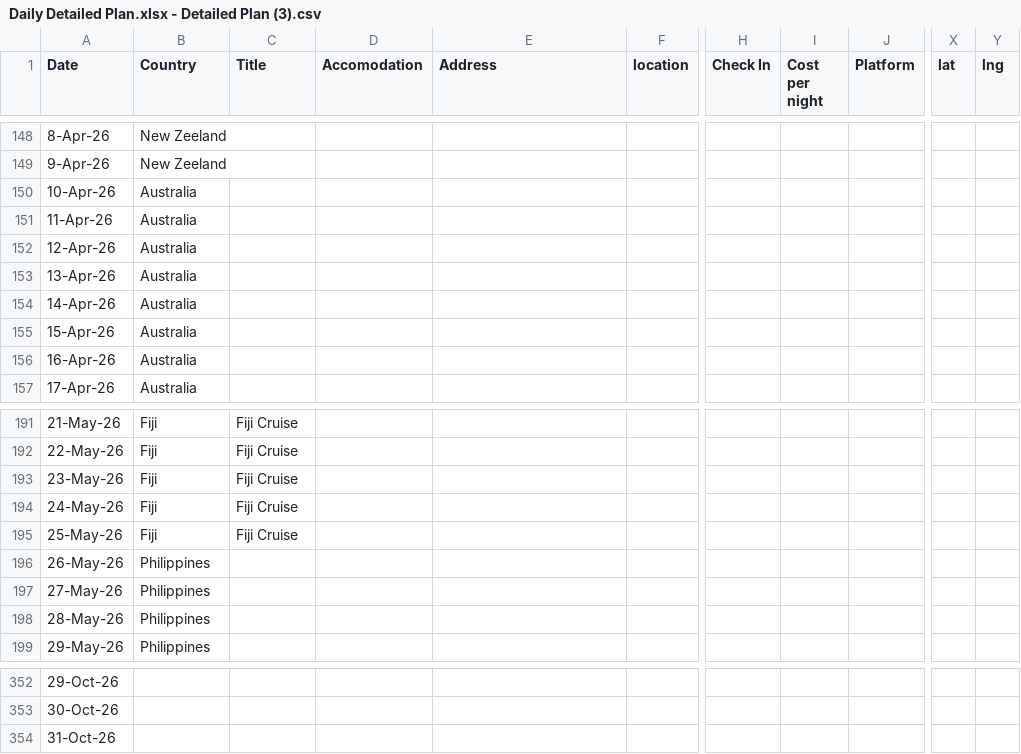
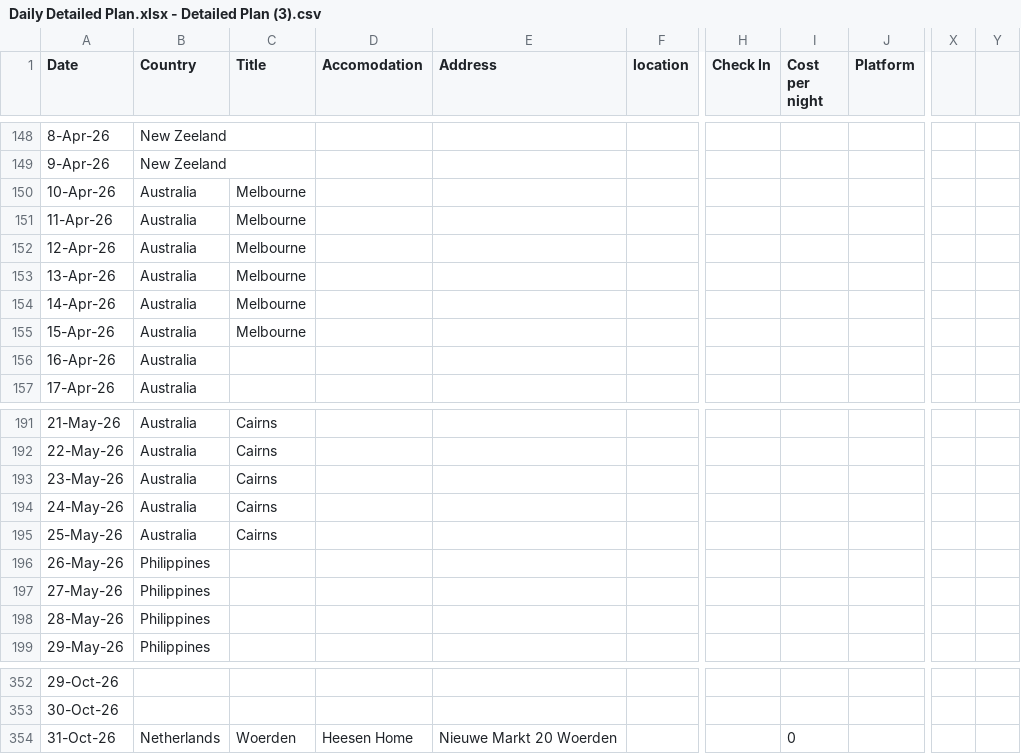
Before and after one commit to benneb2/heesenVoyage, a CSV file: data/Daily Detailed Plan.xlsx - Detailed Plan (3).csv, drawn as a sheet; only a part is shown, gaps mark what is left out; the diff covers the shown part only; the diff names each change by its address in the sheet, - before the commit and + after, or states it on an @@ line.

```diff
--- a/data/Daily Detailed Plan.xlsx - Detailed Plan (3).csv
+++ b/data/Daily Detailed Plan.xlsx - Detailed Plan (3).csv
-X1: lat
+X1: (empty)
-Y1: lng
+Y1: (empty)
-C150:C155 (Title): (empty)
+C150:C155 (Title): Melbourne
-B191:B195 (Country): Fiji
+B191:B195 (Country): Australia
-C191:C195 (Title): Fiji Cruise
+C191:C195 (Title): Cairns
-B354 (Country): (empty)
+B354 (Country): Netherlands
-C354 (Title): (empty)
+C354 (Title): Woerden
-D354 (Accomodation): (empty)
+D354 (Accomodation): Heesen Home
-E354 (Address): (empty)
+E354 (Address): Nieuwe Markt 20 Woerden
-I354 (Cost per night): (empty)
+I354 (Cost per night): 0
```
Also changed, not shown: 51 edited cells elsewhere in this file, data/itinerary-with-coords.csv, data/uploaded_example.csv, 1 other file.
